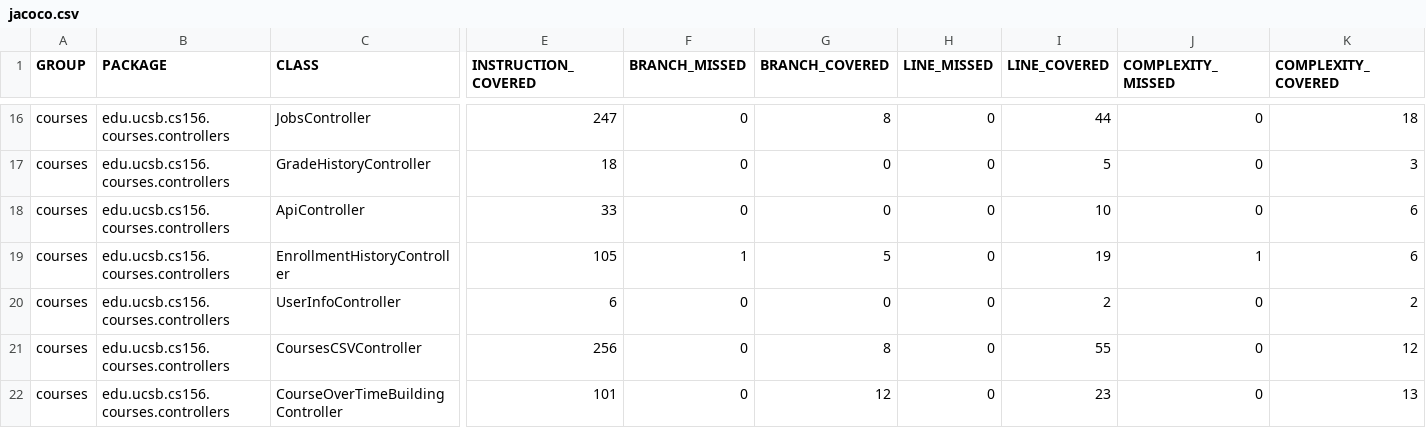
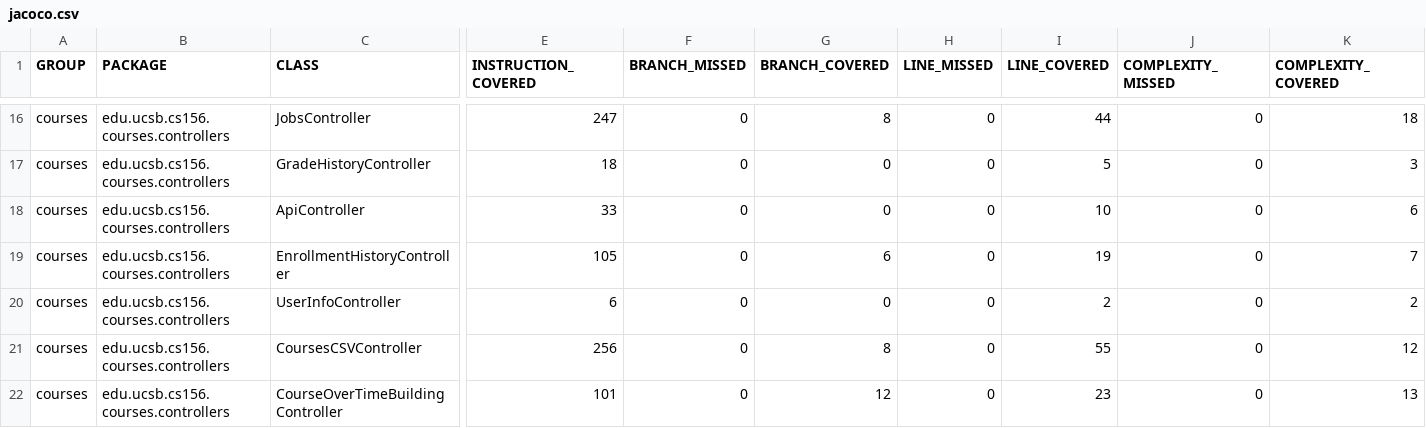
Before and after one commit to ucsb-cs156-s26/proj-courses-s26-02, a CSV file: prs/45/jacoco/jacoco.csv, drawn as a sheet; only a part is shown, gaps mark what is left out; the diff names each change by its address in the sheet, - before the commit and + after, or states it on an @@ line.

```diff
--- a/prs/45/jacoco/jacoco.csv
+++ b/prs/45/jacoco/jacoco.csv
-F19 (BRANCH_MISSED): 1
+F19 (BRANCH_MISSED): 0
-G19 (BRANCH_COVERED): 5
+G19 (BRANCH_COVERED): 6
-J19 (COMPLEXITY_MISSED): 1
+J19 (COMPLEXITY_MISSED): 0
-K19 (COMPLEXITY_COVERED): 6
+K19 (COMPLEXITY_COVERED): 7
```
Also changed, not shown: 7 other files.
